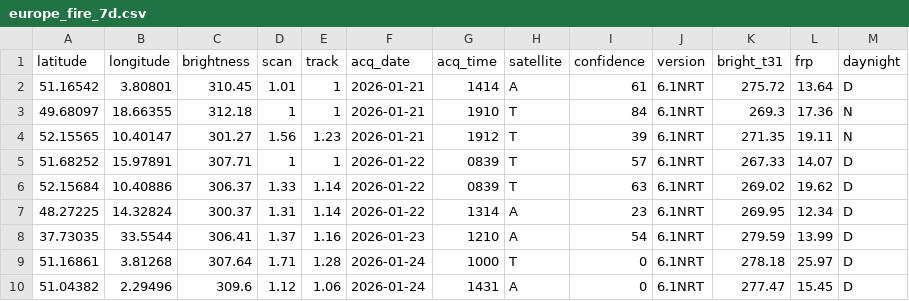
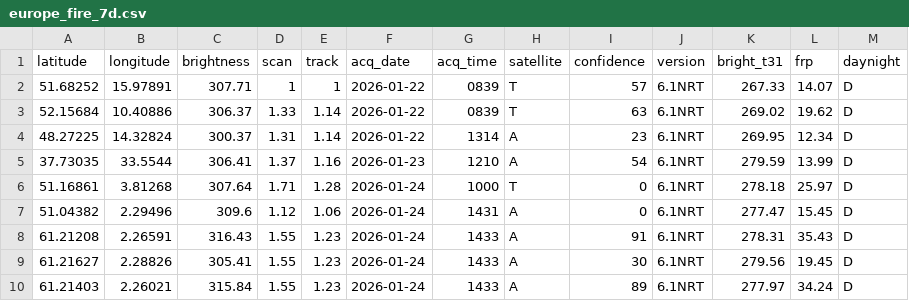
Before and after one commit to javi-aranda/flat-data-example, a CSV file: europe_fire_7d.csv, drawn as a sheet; only a part is shown; the shorter side is filled out with more unchanged rows; the diff names each change by its address in the sheet, - before the commit and + after, or states it on an @@ line.

Commit message:
Flat: latest data (2026-01-30T01:48:35.970Z) {   "date": "2026-01-30T01:48:35.970Z",   "files": [     {       "name": "europe_fire_7d.csv",       "deltaBytes": -223,       "source": "https://firms.modaps.eosdis.nasa.gov/data/active_fire/modis-c6.1/csv/MODIS_C6_1_Europe_7d.csv"     }   ] }

```diff
--- a/europe_fire_7d.csv
+++ b/europe_fire_7d.csv
-row 2: 51.16542 | 3.80801 | 310.45 | 1.01 | 1 | 2026-01-21 | 1414 | A | 61 | 6.1NRT | 275.72 | 13.64 | D
-row 3: 49.68097 | 18.66355 | 312.18 | 1 | 1 | 2026-01-21 | 1910 | T | 84 | 6.1NRT | 269.3 | 17.36 | N
-row 4: 52.15565 | 10.40147 | 301.27 | 1.56 | 1.23 | 2026-01-21 | 1912 | T | 39 | 6.1NRT | 271.35 | 19.11 | N
```
